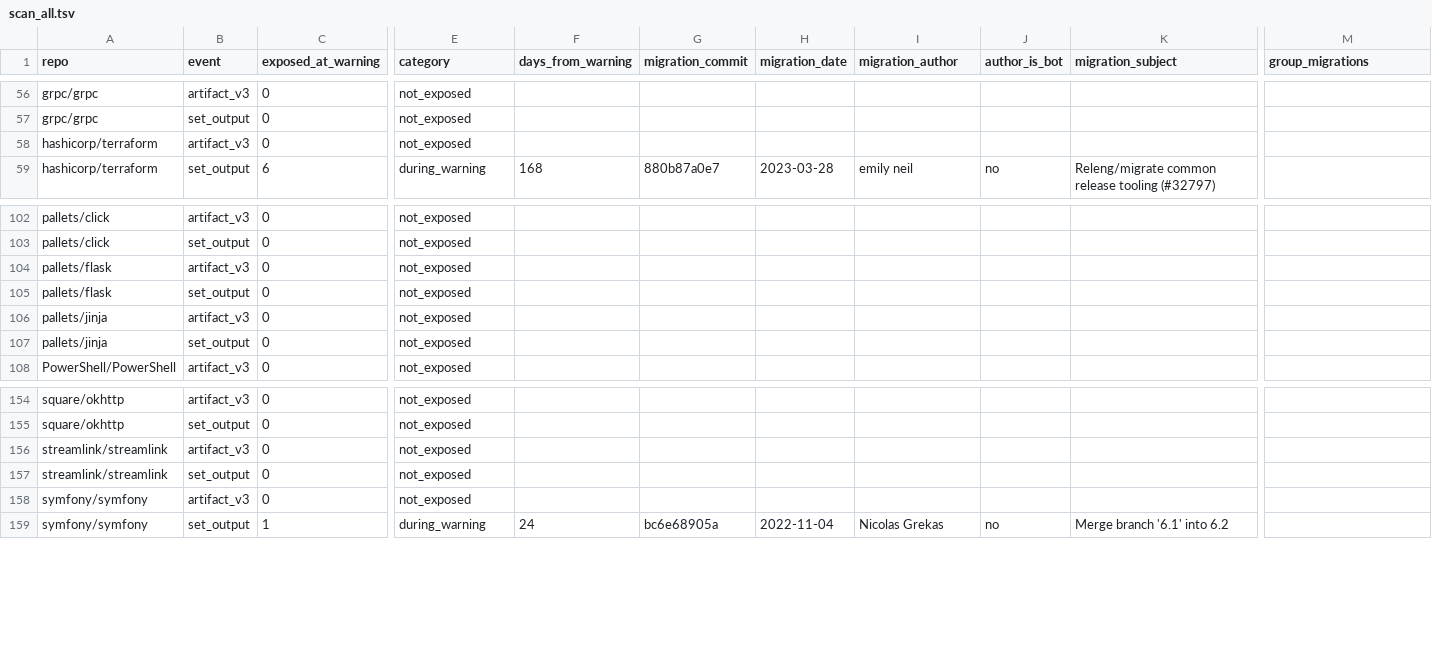
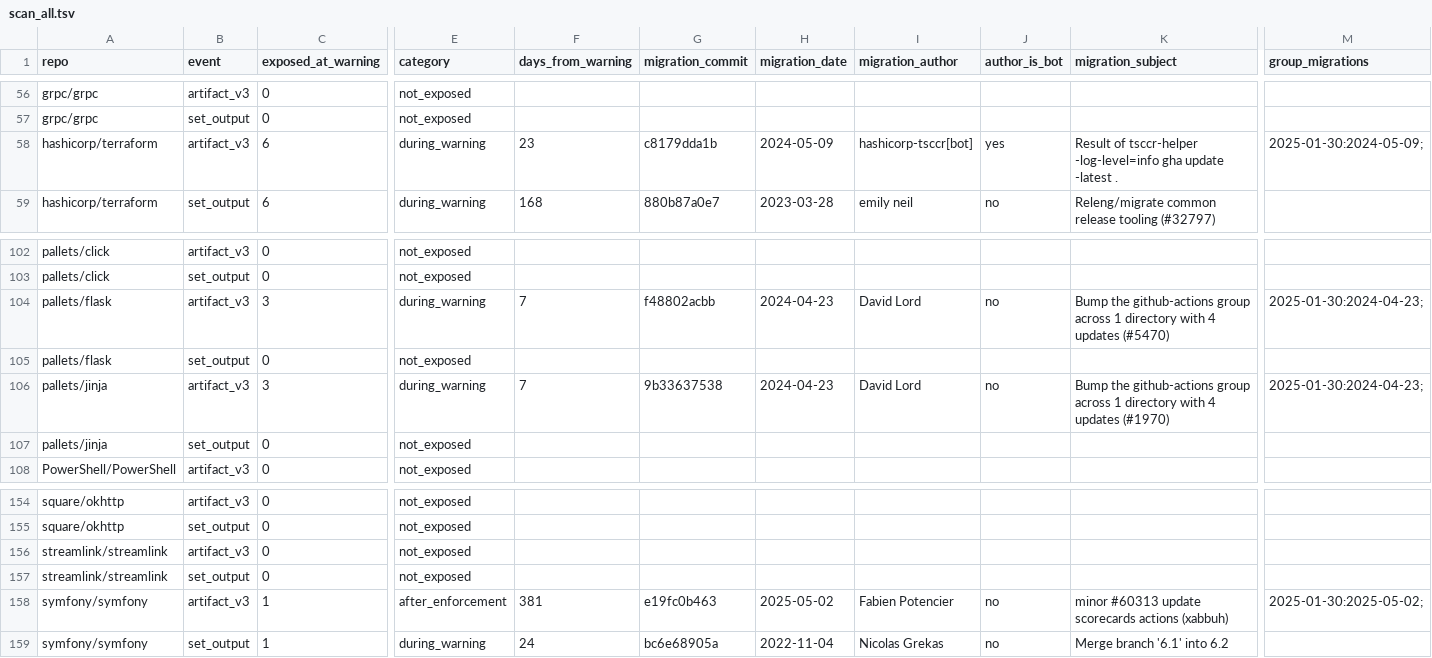
Before and after one commit to Mjavorr/ESS---research, a TSV file: data/handpicked/scan_all.tsv, drawn as a sheet; only a part is shown, gaps mark what is left out; the diff covers the shown part only; the diff names each change by its address in the sheet, - before the commit and + after, or states it on an @@ line.

```diff
--- a/data/handpicked/scan_all.tsv
+++ b/data/handpicked/scan_all.tsv
-C58 (exposed_at_warning): 0
+C58 (exposed_at_warning): 6
-E58 (category): not_exposed
+E58 (category): during_warning
-F58 (days_from_warning): (empty)
+F58 (days_from_warning): 23
-G58 (migration_commit): (empty)
+G58 (migration_commit): c8179dda1b
-H58 (migration_date): (empty)
+H58 (migration_date): 2024-05-09
-I58 (migration_author): (empty)
+I58 (migration_author): hashicorp-tsccr[bot]
-J58 (author_is_bot): (empty)
+J58 (author_is_bot): yes
-K58 (migration_subject): (empty)
+K58 (migration_subject): Result of tsccr-helper -log-level=info gha update -latest .
-M58 (group_migrations): (empty)
+M58 (group_migrations): 2025-01-30:2024-05-09;
-C104 (exposed_at_warning): 0
+C104 (exposed_at_warning): 3
-E104 (category): not_exposed
+E104 (category): during_warning
-F104 (days_from_warning): (empty)
+F104 (days_from_warning): 7
-G104 (migration_commit): (empty)
+G104 (migration_commit): f48802acbb
-H104 (migration_date): (empty)
+H104 (migration_date): 2024-04-23
-I104 (migration_author): (empty)
+I104 (migration_author): David Lord
-J104 (author_is_bot): (empty)
+J104 (author_is_bot): no
-K104 (migration_subject): (empty)
+K104 (migration_subject): Bump the github-actions group across 1 directory with 4 updates (#5470)
-M104 (group_migrations): (empty)
+M104 (group_migrations): 2025-01-30:2024-04-23;
-C106 (exposed_at_warning): 0
+C106 (exposed_at_warning): 3
-E106 (category): not_exposed
+E106 (category): during_warning
-F106 (days_from_warning): (empty)
+F106 (days_from_warning): 7
-G106 (migration_commit): (empty)
+G106 (migration_commit): 9b33637538
-H106 (migration_date): (empty)
+H106 (migration_date): 2024-04-23
-I106 (migration_author): (empty)
+I106 (migration_author): David Lord
-J106 (author_is_bot): (empty)
+J106 (author_is_bot): no
-K106 (migration_subject): (empty)
+K106 (migration_subject): Bump the github-actions group across 1 directory with 4 updates (#1970)
-M106 (group_migrations): (empty)
+M106 (group_migrations): 2025-01-30:2024-04-23;
-C158 (exposed_at_warning): 0
+C158 (exposed_at_warning): 1
-E158 (category): not_exposed
+E158 (category): after_enforcement
-F158 (days_from_warning): (empty)
+F158 (days_from_warning): 381
-G158 (migration_commit): (empty)
+G158 (migration_commit): e19fc0b463
-H158 (migration_date): (empty)
+H158 (migration_date): 2025-05-02
-I158 (migration_author): (empty)
+I158 (migration_author): Fabien Potencier
-J158 (author_is_bot): (empty)
+J158 (author_is_bot): no
-K158 (migration_subject): (empty)
+K158 (migration_subject): minor #60313 update scorecards actions (xabbuh)
-M158 (group_migrations): (empty)
+M158 (group_migrations): 2025-01-30:2025-05-02;
```
Also changed, not shown: 4 edited cells elsewhere in this file, data/handpicked/exposed.tsv, data/handpicked/validation.tsv, 33 other files.
